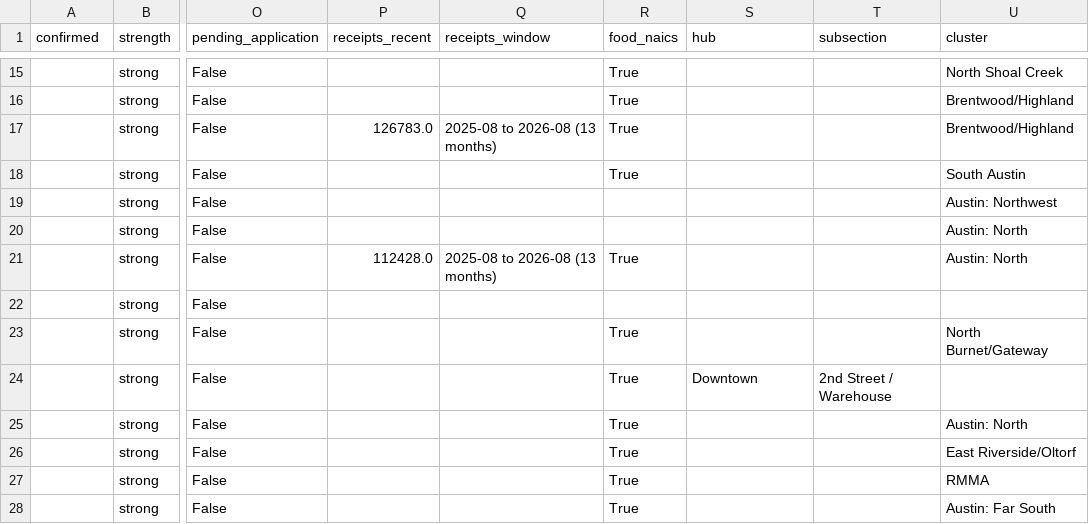
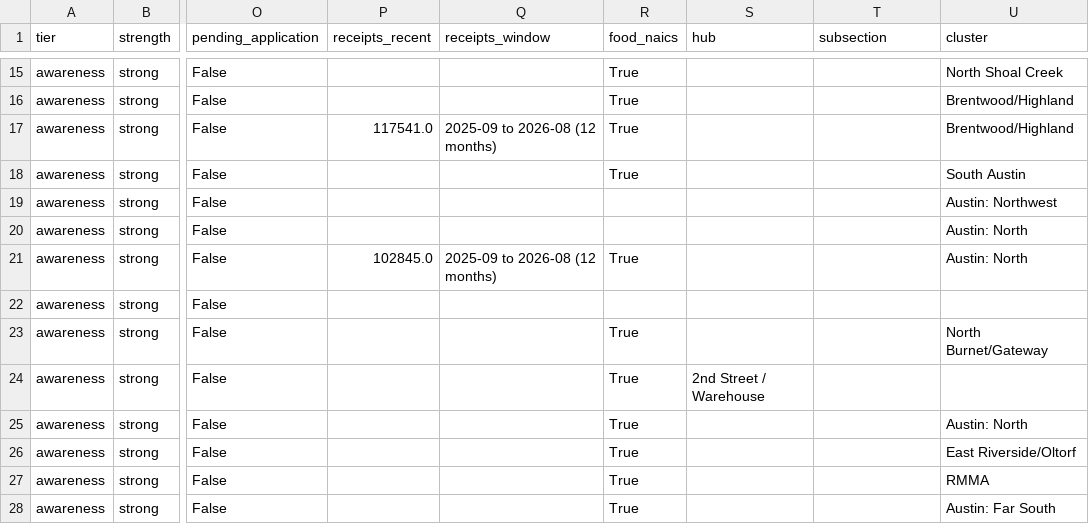
Before and after one commit to brandonjacuna/son, a CSV file: data/korean_sweep/candidates.csv, drawn as a sheet; only a part is shown, gaps mark what is left out; the diff covers the shown part only; the diff names each change by its address in the sheet, - before the commit and + after, or states it on an @@ line.

```diff
--- a/data/korean_sweep/candidates.csv
+++ b/data/korean_sweep/candidates.csv
-A1: confirmed
+A1: tier
-A15:A28 (tier): (empty)
+A15:A28 (tier): awareness
-P17 (receipts_recent): 126783.0
+P17 (receipts_recent): 117541.0
-Q17 (receipts_window): 2025-08 to 2026-08 (13 months)
+Q17 (receipts_window): 2025-09 to 2026-08 (12 months)
-P21 (receipts_recent): 112428.0
+P21 (receipts_recent): 102845.0
-Q21 (receipts_window): 2025-08 to 2026-08 (13 months)
+Q21 (receipts_window): 2025-09 to 2026-08 (12 months)
-S24 (hub): Downtown
+S24 (hub): 2nd Street / Warehouse
-T24 (subsection): 2nd Street / Warehouse
+T24 (subsection): (empty)
```
Also changed, not shown: 1 added row, 1 removed row and 71 edited cells elsewhere in this file, data/korean_sweep/hits.csv, 7 other files.
